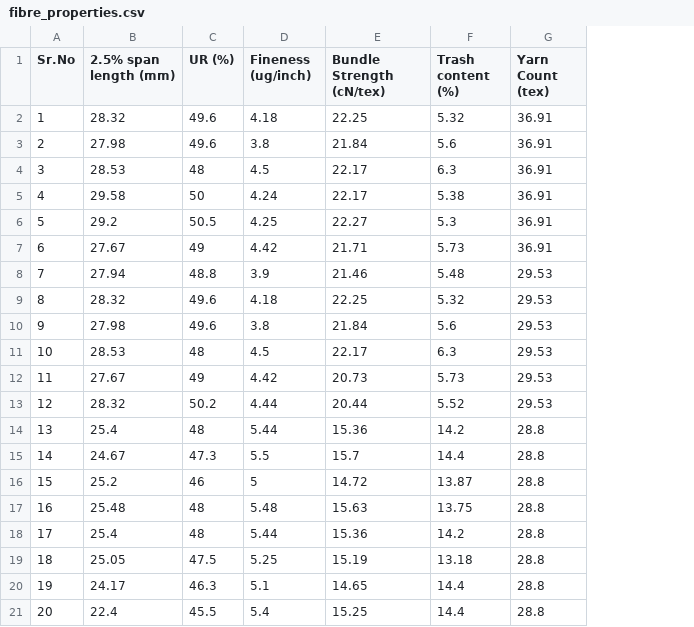
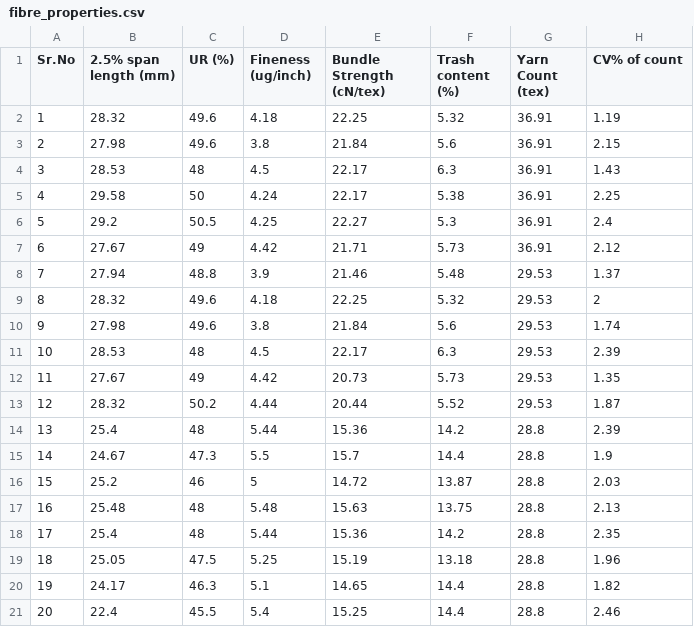
Before and after one commit to rushikeshjoharkar7/predictionapp, a CSV file: fibre_properties.csv, drawn as a sheet; the diff names each change by its address in the sheet, - before the commit and + after, or states it on an @@ line.

Commit message:
Add files via upload

```diff
--- a/fibre_properties.csv
+++ b/fibre_properties.csv
+column H (CV% of count), rows 2-21: 1.19 | 2.15 | 1.43 | 2.25 | 2.4 | 2.12 | 1.37 | 2 | 1.74 | 2.39 | 1.35 | 1.87 | 2.39 | 1.9 | 2.03 | 2.13 | 2.35 | 1.96 | 1.82 | 2.46
```
